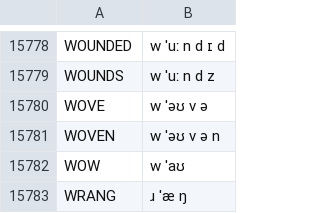
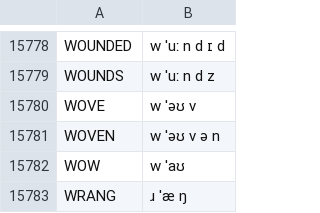
Before and after one commit to JoseLlarena/Britfone, a CSV file: britfone.main.1.1.3.csv, drawn as a sheet; only a part is shown, gaps mark what is left out.

Commit message:
fix: wove

```diff
--- a/britfone.main.1.1.3.csv
+++ b/britfone.main.1.1.3.csv
@@ -15779,3 +15779,3 @@ WOUNDED, w ˈuː n d ɪ d
 WOUNDS, w ˈuː n d z
-WOVE, w ˈəʊ v ə
+WOVE, w ˈəʊ v
 WOVEN, w ˈəʊ v ə n
```
